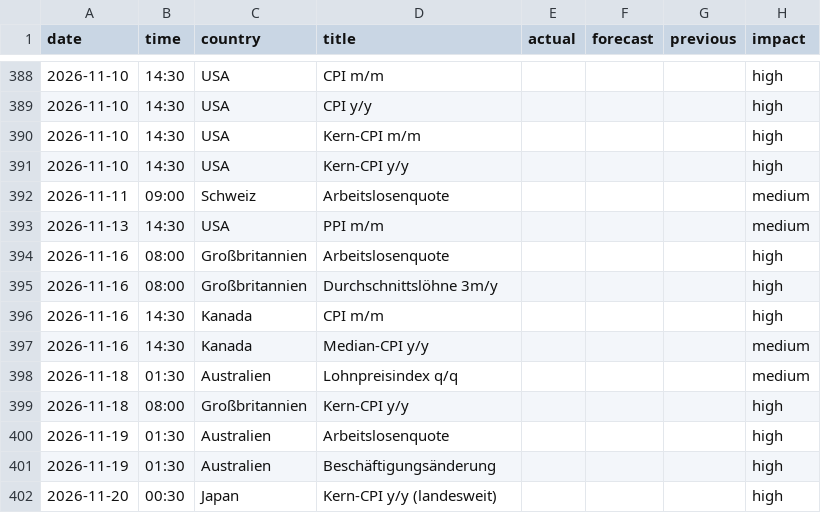
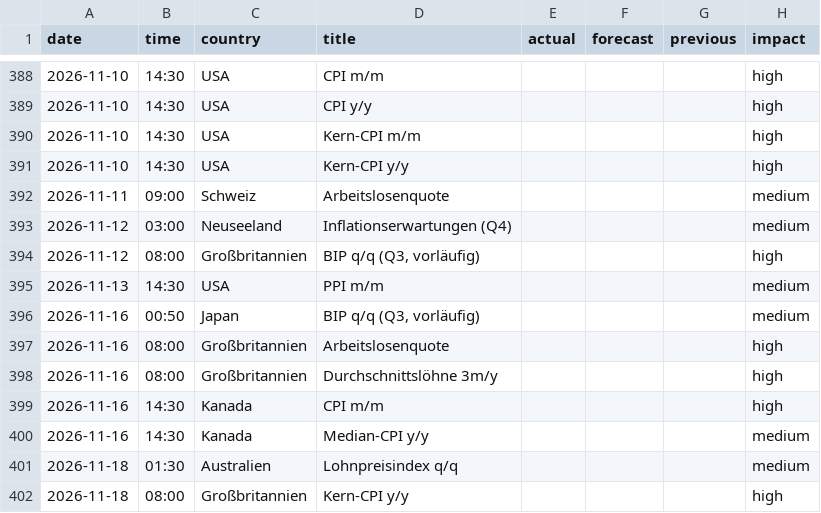
Before and after one commit to michelbrueck25-eng/journal-daten, a CSV file: wirtschaft.csv, drawn as a sheet; only a part is shown, gaps mark what is left out; the shorter side is filled out with more unchanged rows; the diff names each change by its address in the sheet, - before the commit and + after, or states it on an @@ line.

```diff
--- a/wirtschaft.csv
+++ b/wirtschaft.csv
+row 393: 2026-11-12 | 03:00 | Neuseeland | Inflationserwartungen (Q4) |  |  |  | medium
+row 394: 2026-11-12 | 08:00 | Großbritannien | BIP q/q (Q3, vorläufig) |  |  |  | high
+row 396: 2026-11-16 | 00:50 | Japan | BIP q/q (Q3, vorläufig) |  |  |  | medium
```
Also changed, not shown: lage.csv, 4 other files.
